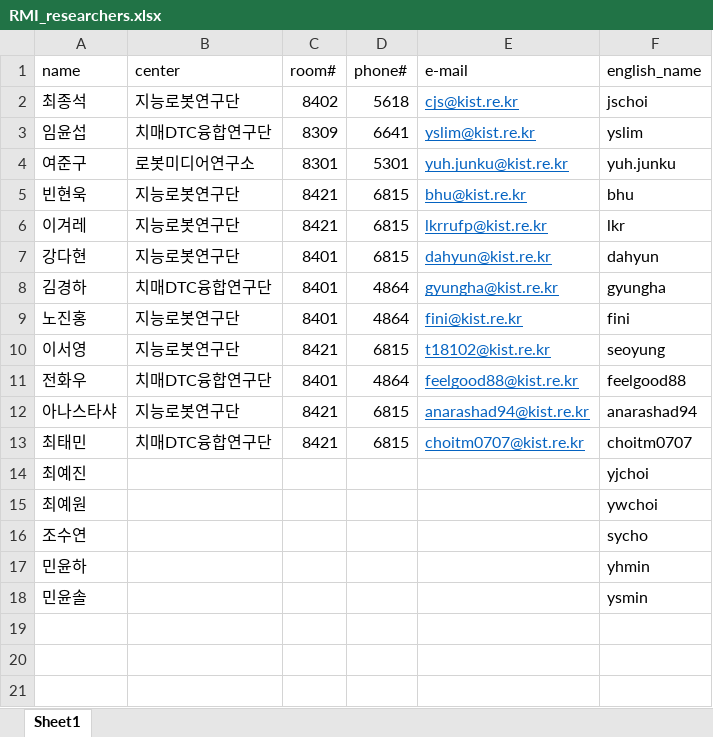
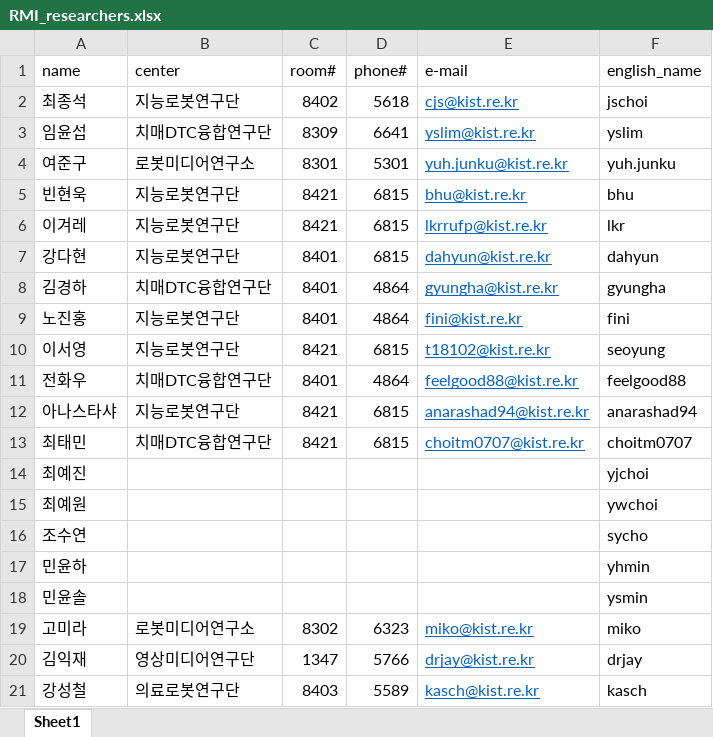
Before and after one commit to cjs0818/FaceBot, an Excel workbook: source/Knowledge/Database/RMI_researchers.xlsx, sheet Sheet1, drawn as a sheet; values as stored, in another font and other column widths than the file's, no borders; the diff names each change by its address in the sheet, - before the commit and + after, or states it on an @@ line.

```diff
--- a/source/Knowledge/Database/RMI_researchers.xlsx (sheet Sheet1)
+++ b/source/Knowledge/Database/RMI_researchers.xlsx (sheet Sheet1)
+row 19: 고미라 | 로봇미디어연구소 | 8302 | 6323 | miko@kist.re.kr | miko
+row 20: 김익재 | 영상미디어연구단 | 1347 | 5766 | drjay@kist.re.kr | drjay
+row 21: 강성철 | 의료로봇연구단 | 8403 | 5589 | kasch@kist.re.kr | kasch
```
Also changed, not shown: 4 other files.
